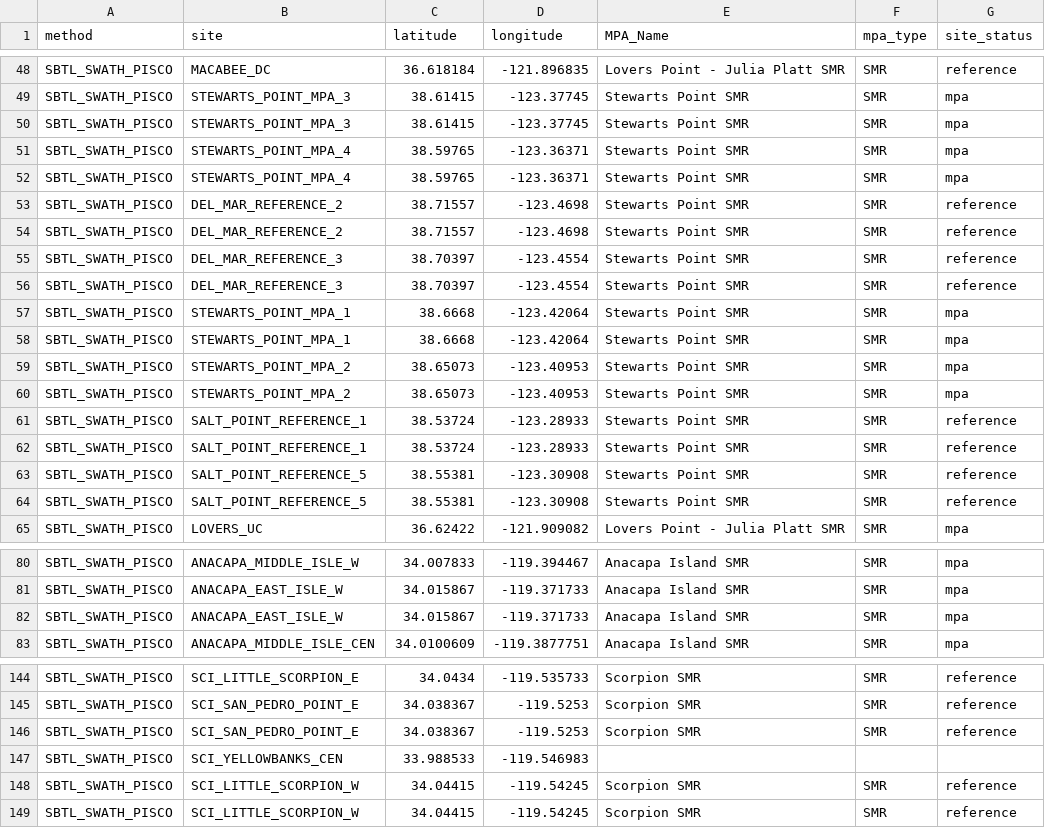
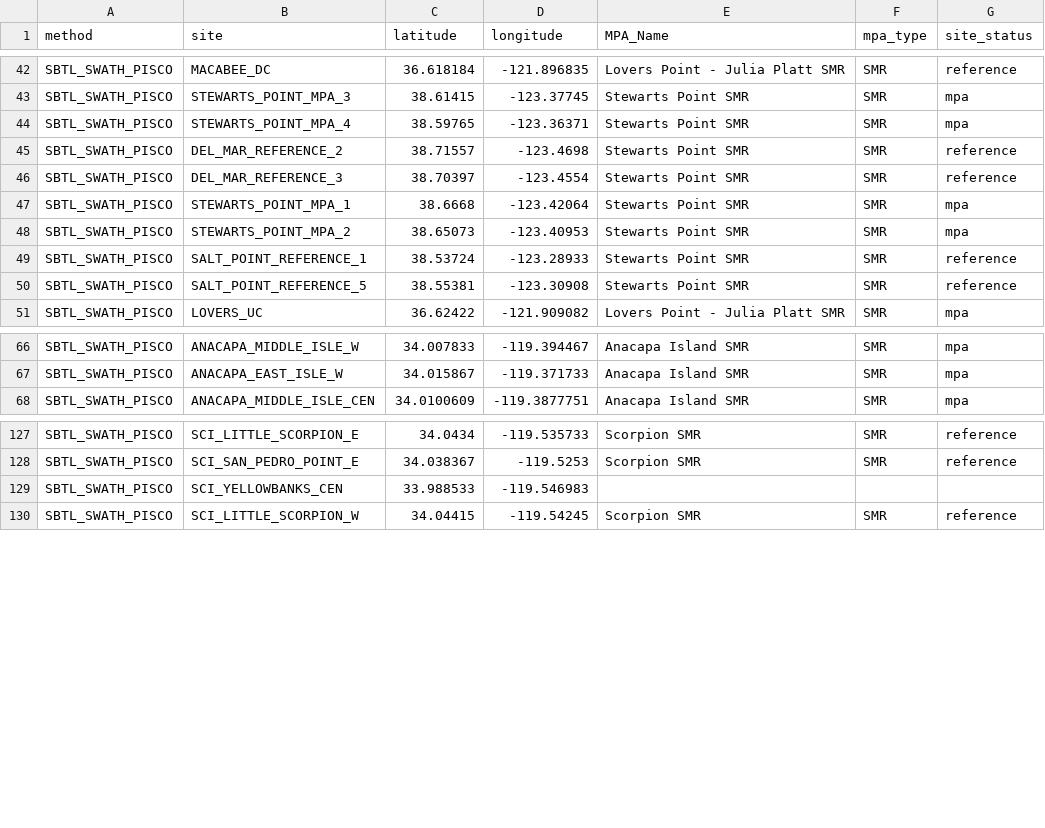
Before and after one commit to fish-pace/2026-proj-kelp-west, a CSV file: data/PISCOSites.csv, drawn as a sheet; only a part is shown, gaps mark what is left out; the diff covers the shown part only; the diff names each change by its address in the sheet, - before the commit and + after, or states it on an @@ line.

Commit message:
Updates PISCOSites.csv to remove duplicates

```diff
--- a/data/PISCOSites.csv
+++ b/data/PISCOSites.csv
-row 50: SBTL_SWATH_PISCO | STEWARTS_POINT_MPA_3 | 38.61415 | -123.37745 | Stewarts Point SMR | SMR | mpa
-row 51: SBTL_SWATH_PISCO | STEWARTS_POINT_MPA_4 | 38.59765 | -123.36371 | Stewarts Point SMR | SMR | mpa
-row 54: SBTL_SWATH_PISCO | DEL_MAR_REFERENCE_2 | 38.71557 | -123.4698 | Stewarts Point SMR | SMR | reference
-row 55: SBTL_SWATH_PISCO | DEL_MAR_REFERENCE_3 | 38.70397 | -123.4554 | Stewarts Point SMR | SMR | reference
-row 58: SBTL_SWATH_PISCO | STEWARTS_POINT_MPA_1 | 38.6668 | -123.42064 | Stewarts Point SMR | SMR | mpa
-row 59: SBTL_SWATH_PISCO | STEWARTS_POINT_MPA_2 | 38.65073 | -123.40953 | Stewarts Point SMR | SMR | mpa
-row 62: SBTL_SWATH_PISCO | SALT_POINT_REFERENCE_1 | 38.53724 | -123.28933 | Stewarts Point SMR | SMR | reference
-row 63: SBTL_SWATH_PISCO | SALT_POINT_REFERENCE_5 | 38.55381 | -123.30908 | Stewarts Point SMR | SMR | reference
-row 82: SBTL_SWATH_PISCO | ANACAPA_EAST_ISLE_W | 34.015867 | -119.371733 | Anacapa Island SMR | SMR | mpa
-row 146: SBTL_SWATH_PISCO | SCI_SAN_PEDRO_POINT_E | 34.038367 | -119.5253 | Scorpion SMR | SMR | reference
-row 148: SBTL_SWATH_PISCO | SCI_LITTLE_SCORPION_W | 34.04415 | -119.54245 | Scorpion SMR | SMR | reference
```
Also changed, not shown: 8 removed rows elsewhere in this file.
